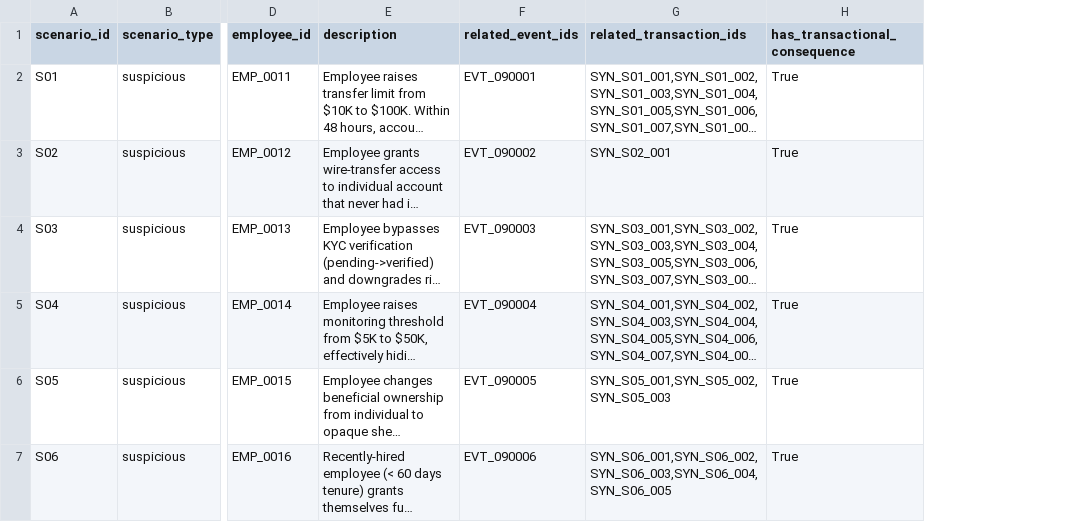
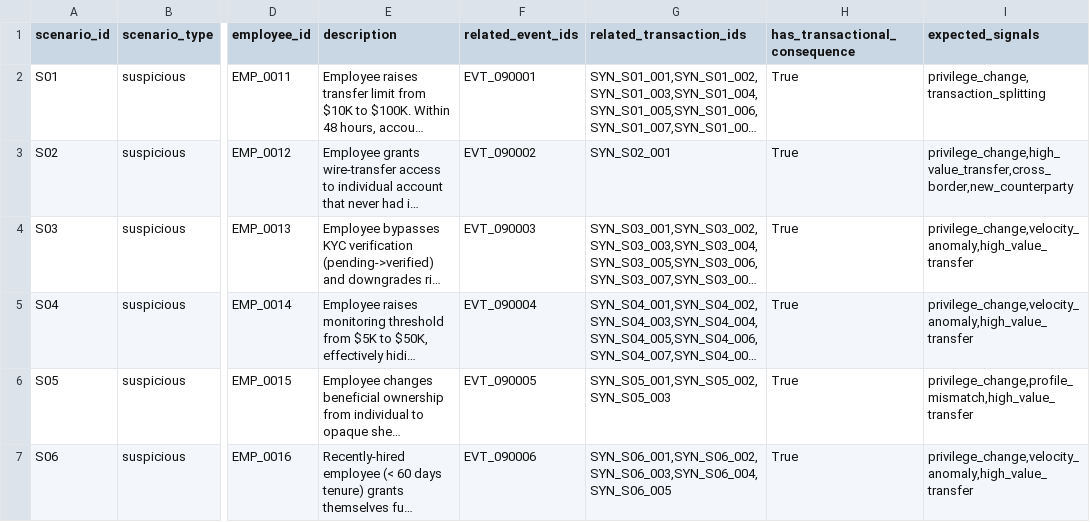
Before and after one commit to GauravJaypatre/HackMatrix, a CSV file: data/synthetic_hr/labeled_scenarios.csv, drawn as a sheet; only a part is shown, gaps mark what is left out; long unchanged cells end in …; the diff covers the shown part only; the diff names each change by its address in the sheet, - before the commit and + after, or states it on an @@ line.

Commit message:
Add canonical entities, investigation graph, S19 circular transfer and L19 sweep scenarios, and documentation

```diff
--- a/data/synthetic_hr/labeled_scenarios.csv
+++ b/data/synthetic_hr/labeled_scenarios.csv
+column I (expected_signals), rows 2-7: privilege_change,transaction_splitting | privilege_change,high_value_transfer,cross_border,new_counterparty | privilege_change,velocity_anomaly,high_value_transfer | privilege_change,velocity_anomaly,high_value_transfer | privilege_change,profile_mismatch,high_value_transfer | privilege_change,velocity_anomaly,high_value_transfer
```
Also changed, not shown: 2 added rows elsewhere in this file, data/synthetic_hr/access_events.csv, data/synthetic_hr/employee_customer_map.csv, 13 other files.
